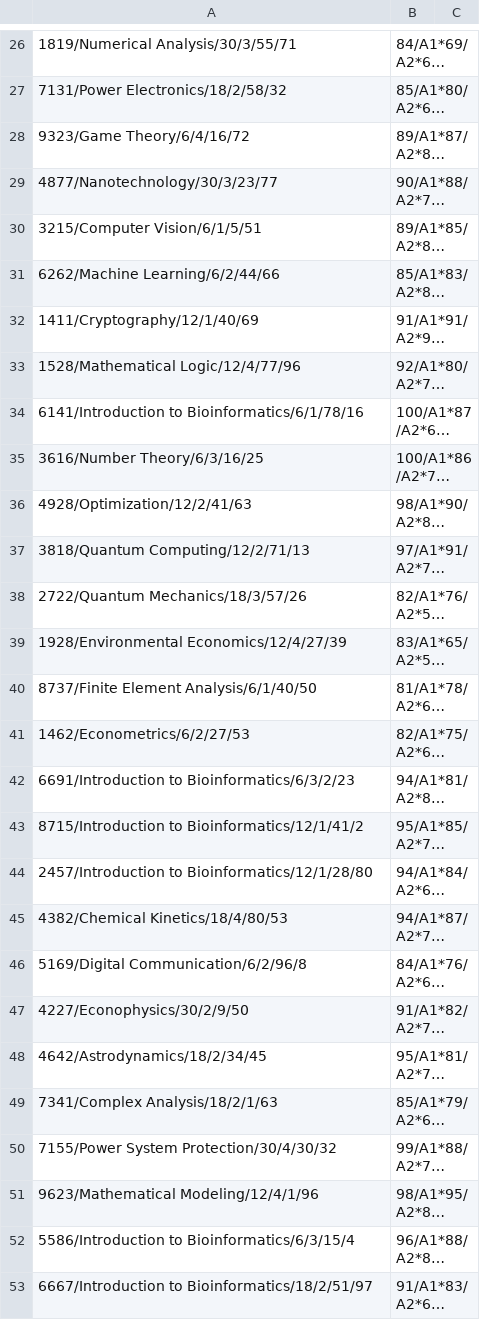
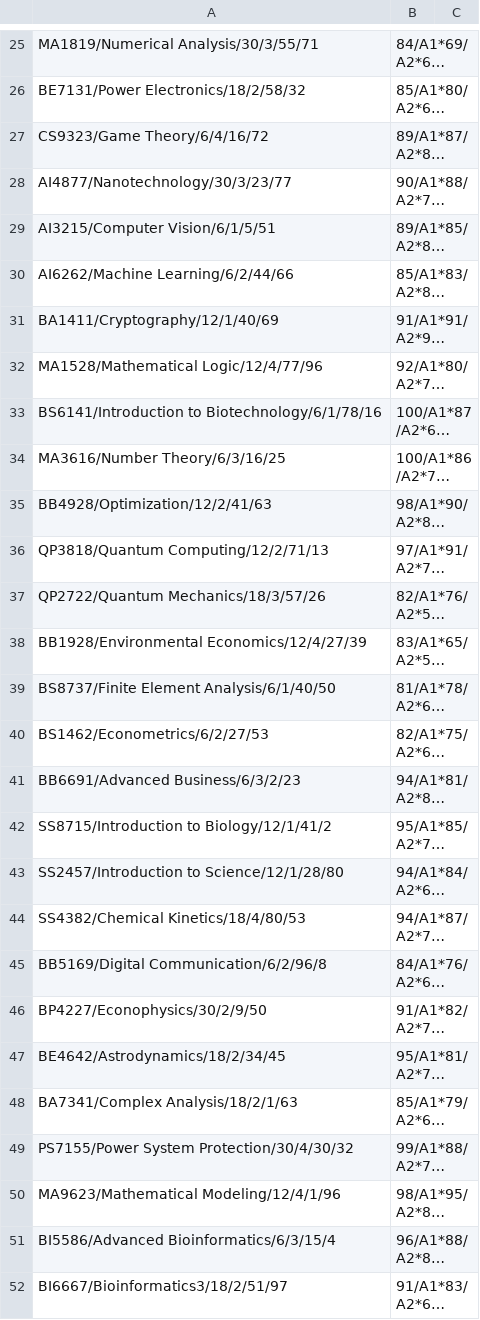
Before and after one commit to 22345477Katie/CS4013_Project, a CSV file: modules.csv, drawn as a sheet; only a part is shown, gaps mark what is left out; long unchanged cells end in …; addresses are those after the commit; the diff covers the shown part only; the diff names each change by its address in the sheet, - before the commit and + after, or states it on an @@ line.

```diff
--- a/modules.csv
+++ b/modules.csv
-A25: 1819/Numerical Analysis/30/3/55/71
+A25: MA1819/Numerical Analysis/30/3/55/71
-A26: 7131/Power Electronics/18/2/58/32
+A26: BE7131/Power Electronics/18/2/58/32
-A27: 9323/Game Theory/6/4/16/72
+A27: CS9323/Game Theory/6/4/16/72
-A28: 4877/Nanotechnology/30/3/23/77
+A28: AI4877/Nanotechnology/30/3/23/77
-A29: 3215/Computer Vision/6/1/5/51
+A29: AI3215/Computer Vision/6/1/5/51
-A30: 6262/Machine Learning/6/2/44/66
+A30: AI6262/Machine Learning/6/2/44/66
-A31: 1411/Cryptography/12/1/40/69
+A31: BA1411/Cryptography/12/1/40/69
-A32: 1528/Mathematical Logic/12/4/77/96
+A32: MA1528/Mathematical Logic/12/4/77/96
-A33: 6141/Introduction to Bioinformatics/6/1/78/16
+A33: BS6141/Introduction to Biotechnology/6/1/78/16
-A34: 3616/Number Theory/6/3/16/25
+A34: MA3616/Number Theory/6/3/16/25
-A35: 4928/Optimization/12/2/41/63
+A35: BB4928/Optimization/12/2/41/63
-A36: 3818/Quantum Computing/12/2/71/13
+A36: QP3818/Quantum Computing/12/2/71/13
-A37: 2722/Quantum Mechanics/18/3/57/26
+A37: QP2722/Quantum Mechanics/18/3/57/26
-A38: 1928/Environmental Economics/12/4/27/39
+A38: BB1928/Environmental Economics/12/4/27/39
-A39: 8737/Finite Element Analysis/6/1/40/50
+A39: BS8737/Finite Element Analysis/6/1/40/50
-A40: 1462/Econometrics/6/2/27/53
+A40: BS1462/Econometrics/6/2/27/53
-A41: 6691/Introduction to Bioinformatics/6/3/2/23
+A41: BB6691/Advanced Business/6/3/2/23
-A42: 8715/Introduction to Bioinformatics/12/1/41/2
+A42: SS8715/Introduction to Biology/12/1/41/2
-A43: 2457/Introduction to Bioinformatics/12/1/28/80
+A43: SS2457/Introduction to Science/12/1/28/80
-A44: 4382/Chemical Kinetics/18/4/80/53
+A44: SS4382/Chemical Kinetics/18/4/80/53
-A45: 5169/Digital Communication/6/2/96/8
+A45: BB5169/Digital Communication/6/2/96/8
-A46: 4227/Econophysics/30/2/9/50
+A46: BP4227/Econophysics/30/2/9/50
-A47: 4642/Astrodynamics/18/2/34/45
+A47: BE4642/Astrodynamics/18/2/34/45
-A48: 7341/Complex Analysis/18/2/1/63
+A48: BA7341/Complex Analysis/18/2/1/63
-A49: 7155/Power System Protection/30/4/30/32
+A49: PS7155/Power System Protection/30/4/30/32
-A50: 9623/Mathematical Modeling/12/4/1/96
+A50: MA9623/Mathematical Modeling/12/4/1/96
-A51: 5586/Introduction to Bioinformatics/6/3/15/4
+A51: BI5586/Advanced Bioinformatics/6/3/15/4
-A52: 6667/Introduction to Bioinformatics/18/2/51/97
+A52: BI6667/Bioinformatics3/18/2/51/97
```
Also changed, not shown: 7 added rows, 8 removed rows and 22 edited cells elsewhere in this file.
